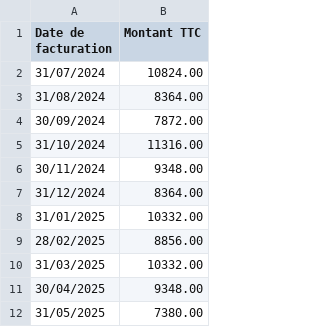
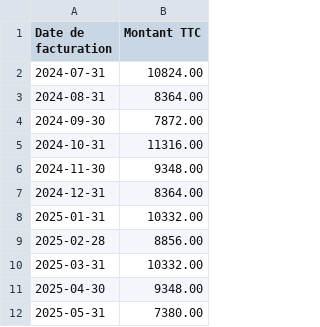
Before and after one commit to Galopin098/Micro-Grafana, a CSV file: ca-2024.csv, drawn as a sheet.

Commit message:
Update ca-2024.csv

```diff
--- a/ca-2024.csv
+++ b/ca-2024.csv
@@ -1,12 +1,12 @@
 Date de facturation;Montant TTC
-31/07/2024;10824.00
-31/08/2024;8364.00
-30/09/2024;7872.00
-31/10/2024;11316.00
-30/11/2024;9348.00
-31/12/2024;8364.00
-31/01/2025;10332.00
-28/02/2025;8856.00
-31/03/2025;10332.00
-30/04/2025;9348.00
-31/05/2025;7380.00
+2024-07-31;10824.00
+2024-08-31;8364.00
+2024-09-30;7872.00
+2024-10-31;11316.00
+2024-11-30;9348.00
+2024-12-31;8364.00
+2025-01-31;10332.00
+2025-02-28;8856.00
+2025-03-31;10332.00
+2025-04-30;9348.00
+2025-05-31;7380.00
```
